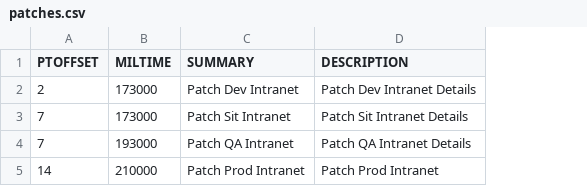
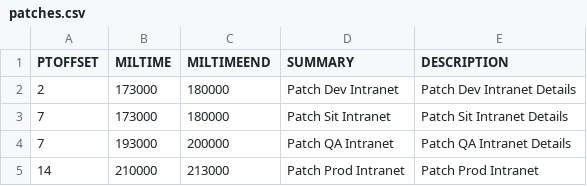
Before and after one commit to A1rb0rne/venvics, a CSV file: patches.csv, drawn as a sheet; the diff names each change by its address in the sheet, - before the commit and + after, or states it on an @@ line.

```diff
--- a/patches.csv
+++ b/patches.csv
+column C (MILTIMEEND), rows 2-5: 180000 | 180000 | 200000 | 213000
```
Also changed, not shown: 2 other files.
